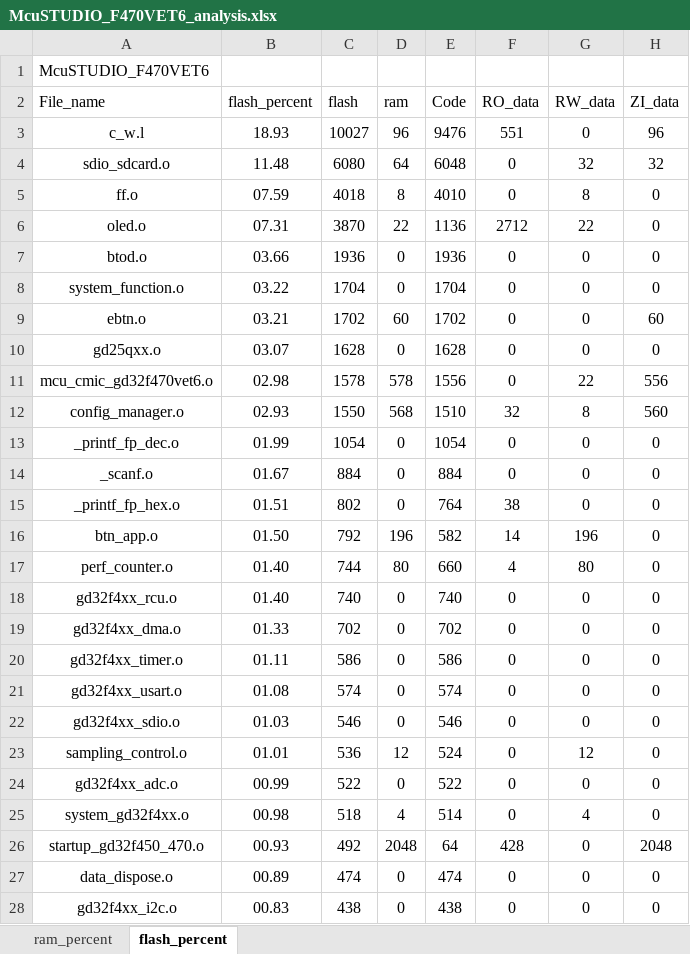
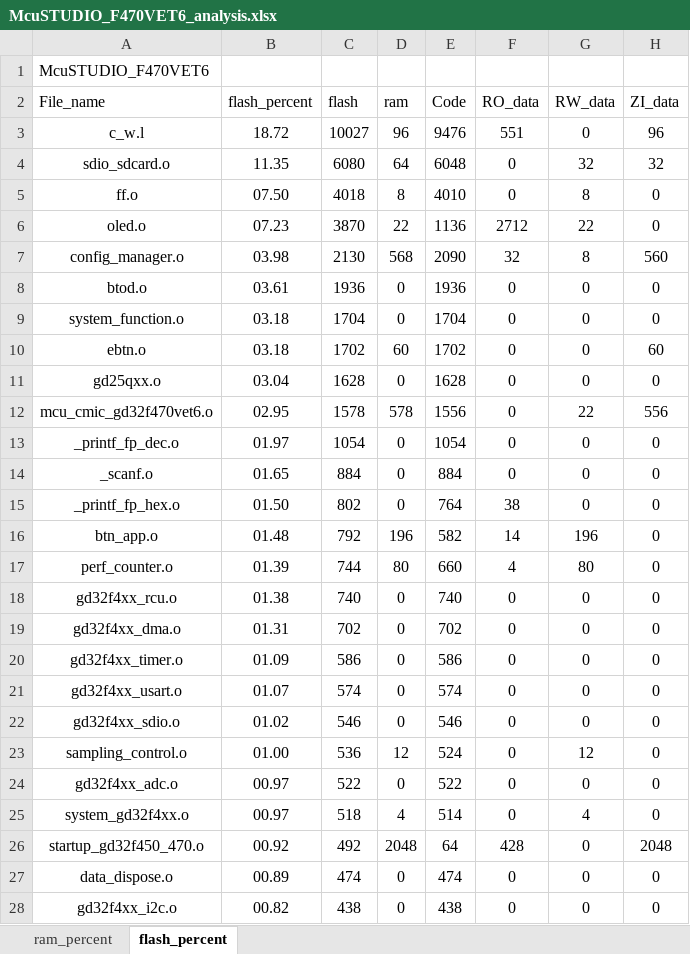
Before and after one commit to Rolmoland/Gamecc, an Excel workbook: MDK/McuSTUDIO_F470VET6_analysis.xlsx, sheet flash_percent, drawn as a sheet; only a part is shown; values as stored, in another font and other column widths than the file's, no borders; charts and pictures and table styles not drawn; removed rows and columns are numbered as before the commit, all else as after; the diff covers the shown part only; the diff names each change by its address in the sheet, - before the commit and + after, or states it on an @@ line.

Commit message:
config_manager结束

```diff
--- a/MDK/McuSTUDIO_F470VET6_analysis.xlsx (sheet flash_percent)
+++ b/MDK/McuSTUDIO_F470VET6_analysis.xlsx (sheet flash_percent)
-B3 (flash_percent): 18.93
+B3 (flash_percent): 18.72
-B4 (flash_percent): 11.48
+B4 (flash_percent): 11.35
-B5 (flash_percent): 07.59
+B5 (flash_percent): 07.50
-B6 (flash_percent): 07.31
+B6 (flash_percent): 07.23
+row 7: config_manager.o | 03.98 | 2130 | 568 | 2090 | 32 | 8 | 560
-B8 (flash_percent): 03.66
+B8 (flash_percent): 03.61
-B9 (flash_percent): 03.22
+B9 (flash_percent): 03.18
-B10 (flash_percent): 03.21
+B10 (flash_percent): 03.18
-B11 (flash_percent): 03.07
+B11 (flash_percent): 03.04
-B12 (flash_percent): 02.98
+B12 (flash_percent): 02.95
-row 12: config_manager.o | 02.93 | 1550 | 568 | 1510 | 32 | 8 | 560
-B13 (flash_percent): 01.99
+B13 (flash_percent): 01.97
-B14 (flash_percent): 01.67
+B14 (flash_percent): 01.65
-B15 (flash_percent): 01.51
+B15 (flash_percent): 01.50
-B16 (flash_percent): 01.50
+B16 (flash_percent): 01.48
-B17 (flash_percent): 01.40
+B17 (flash_percent): 01.39
-B18 (flash_percent): 01.40
+B18 (flash_percent): 01.38
-B19 (flash_percent): 01.33
+B19 (flash_percent): 01.31
-B20 (flash_percent): 01.11
+B20 (flash_percent): 01.09
-B21 (flash_percent): 01.08
+B21 (flash_percent): 01.07
-B22 (flash_percent): 01.03
+B22 (flash_percent): 01.02
-B23 (flash_percent): 01.01
+B23 (flash_percent): 01.00
-B24 (flash_percent): 00.99
+B24 (flash_percent): 00.97
-B25 (flash_percent): 00.98
+B25 (flash_percent): 00.97
-B26 (flash_percent): 00.93
+B26 (flash_percent): 00.92
-B28 (flash_percent): 00.83
+B28 (flash_percent): 00.82
```
Also changed, not shown: 1 added row, 1 removed row and 20 edited cells elsewhere in this sheet, sheet ram_percent, charts or pictures, 43 other files.
